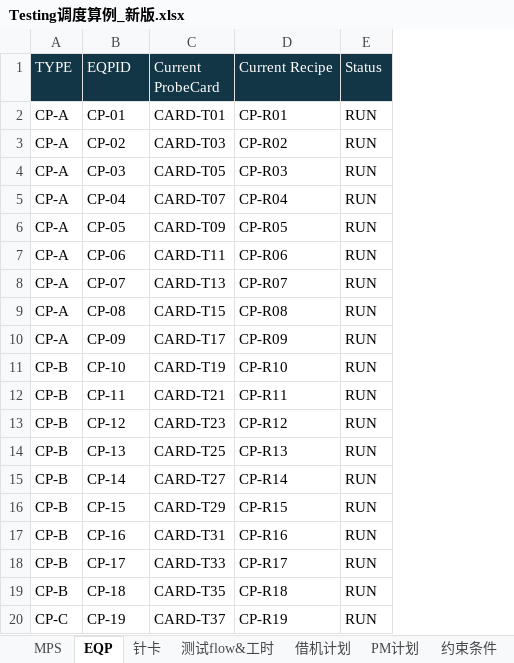
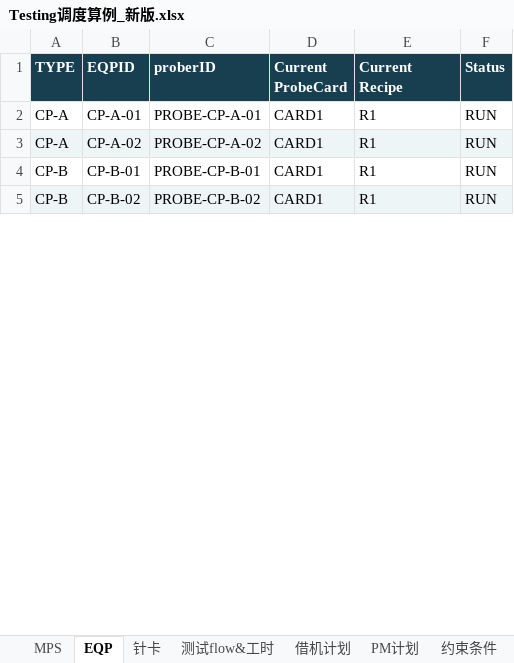
Before and after one commit to Zhang-Xinyang1/Testing, an Excel workbook: data/Testing调度算例_新版.xlsx, sheet EQP, drawn as a sheet; only a part is shown; values as stored, in another font and other column widths than the file's, no borders; removed rows and columns are numbered as before the commit, all else as after; the diff covers the shown part only; the diff names each change by its address in the sheet, - before the commit and + after, or states it on an @@ line.

```diff
--- a/data/Testing调度算例_新版.xlsx (sheet EQP)
+++ b/data/Testing调度算例_新版.xlsx (sheet EQP)
+column C (proberID), rows 2-5: PROBE-CP-A-01 | PROBE-CP-A-02 | PROBE-CP-B-01 | PROBE-CP-B-02
-A1:B1 bold: off
+A1:B1 bold: on
-D1:F1 bold: off
+D1:F1 bold: on
-B2 (EQPID): CP-01
+B2 (EQPID): CP-A-01
-D2 (Current ProbeCard): CARD-T01
+D2 (Current ProbeCard): CARD1
-E2 (Current Recipe): CP-R01
+E2 (Current Recipe): R1
-A3:B3 fill: none
+A3:B3 fill: #EDF5F6
-B3 (EQPID): CP-02
+B3 (EQPID): CP-A-02
-D3 (Current ProbeCard): CARD-T03
+D3 (Current ProbeCard): CARD1
-D3:F3 fill: none
+D3:F3 fill: #EDF5F6
-E3 (Current Recipe): CP-R02
+E3 (Current Recipe): R1
-row 4: CP-A | CP-03 | CARD-T05 | CP-R03 | RUN
-row 5: CP-A | CP-04 | CARD-T07 | CP-R04 | RUN
-row 6: CP-A | CP-05 | CARD-T09 | CP-R05 | RUN
-row 7: CP-A | CP-06 | CARD-T11 | CP-R06 | RUN
-row 8: CP-A | CP-07 | CARD-T13 | CP-R07 | RUN
-row 9: CP-A | CP-08 | CARD-T15 | CP-R08 | RUN
-row 10: CP-A | CP-09 | CARD-T17 | CP-R09 | RUN
-B4 (EQPID): CP-10
+B4 (EQPID): CP-B-01
-D4 (Current ProbeCard): CARD-T19
+D4 (Current ProbeCard): CARD1
-E4 (Current Recipe): CP-R10
+E4 (Current Recipe): R1
-A5:B5 fill: none
+A5:B5 fill: #EDF5F6
-B5 (EQPID): CP-11
+B5 (EQPID): CP-B-02
-D5 (Current ProbeCard): CARD-T21
+D5 (Current ProbeCard): CARD1
-D5:F5 fill: none
+D5:F5 fill: #EDF5F6
-E5 (Current Recipe): CP-R11
+E5 (Current Recipe): R1
-row 13: CP-B | CP-12 | CARD-T23 | CP-R12 | RUN
-row 14: CP-B | CP-13 | CARD-T25 | CP-R13 | RUN
-row 15: CP-B | CP-14 | CARD-T27 | CP-R14 | RUN
-row 16: CP-B | CP-15 | CARD-T29 | CP-R15 | RUN
-row 17: CP-B | CP-16 | CARD-T31 | CP-R16 | RUN
-row 18: CP-B | CP-17 | CARD-T33 | CP-R17 | RUN
-row 19: CP-B | CP-18 | CARD-T35 | CP-R18 | RUN
-row 20: CP-C | CP-19 | CARD-T37 | CP-R19 | RUN
```
Also changed, not shown: 14 removed rows elsewhere in this sheet, sheet 测试flow&工时, sheet 借机计划, sheet MPS, sheet PM计划, sheet 针卡, sheet 约束条件, other sheet tabs, 40 other files.
